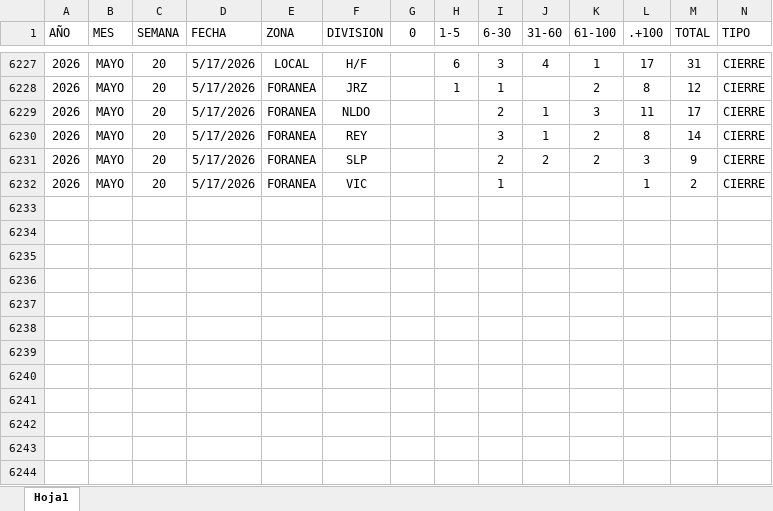
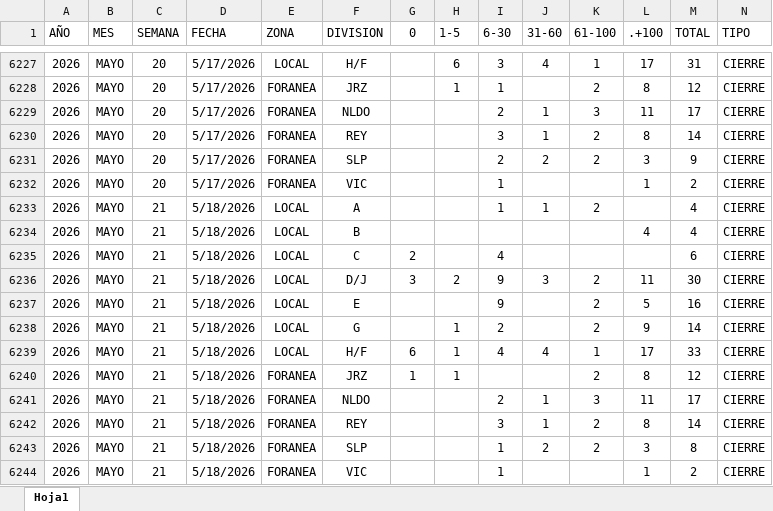
Before and after one commit to EDSALAS15/CARROSTALLERDIARIOYPROMEDIO, an Excel workbook: historialdiariocarrostaller.xlsx, sheet Hoja1, drawn as a sheet; only a part is shown, gaps mark what is left out; values as stored, in another font and other column widths than the file's, no borders; table styles not drawn; rows hold the shown columns only; the diff names each change by its address in the sheet, - before the commit and + after, or states it on an @@ line.

Commit message:
Add files via upload

```diff
--- a/historialdiariocarrostaller.xlsx (sheet Hoja1)
+++ b/historialdiariocarrostaller.xlsx (sheet Hoja1)
+row 6233: 2026 | MAYO | 21 | 5/18/2026 | LOCAL | A |  |  | 1 | 1 | 2 |  | 4 | CIERRE
+row 6234: 2026 | MAYO | 21 | 5/18/2026 | LOCAL | B |  |  |  |  |  | 4 | 4 | CIERRE
+row 6235: 2026 | MAYO | 21 | 5/18/2026 | LOCAL | C | 2 |  | 4 |  |  |  | 6 | CIERRE
+row 6236: 2026 | MAYO | 21 | 5/18/2026 | LOCAL | D/J | 3 | 2 | 9 | 3 | 2 | 11 | 30 | CIERRE
+row 6237: 2026 | MAYO | 21 | 5/18/2026 | LOCAL | E |  |  | 9 |  | 2 | 5 | 16 | CIERRE
+row 6238: 2026 | MAYO | 21 | 5/18/2026 | LOCAL | G |  | 1 | 2 |  | 2 | 9 | 14 | CIERRE
+row 6239: 2026 | MAYO | 21 | 5/18/2026 | LOCAL | H/F | 6 | 1 | 4 | 4 | 1 | 17 | 33 | CIERRE
+row 6240: 2026 | MAYO | 21 | 5/18/2026 | FORANEA | JRZ | 1 | 1 |  |  | 2 | 8 | 12 | CIERRE
+row 6241: 2026 | MAYO | 21 | 5/18/2026 | FORANEA | NLDO |  |  | 2 | 1 | 3 | 11 | 17 | CIERRE
+row 6242: 2026 | MAYO | 21 | 5/18/2026 | FORANEA | REY |  |  | 3 | 1 | 2 | 8 | 14 | CIERRE
+row 6243: 2026 | MAYO | 21 | 5/18/2026 | FORANEA | SLP |  |  | 1 | 2 | 2 | 3 | 8 | CIERRE
+row 6244: 2026 | MAYO | 21 | 5/18/2026 | FORANEA | VIC |  |  | 1 |  |  | 1 | 2 | CIERRE
```
